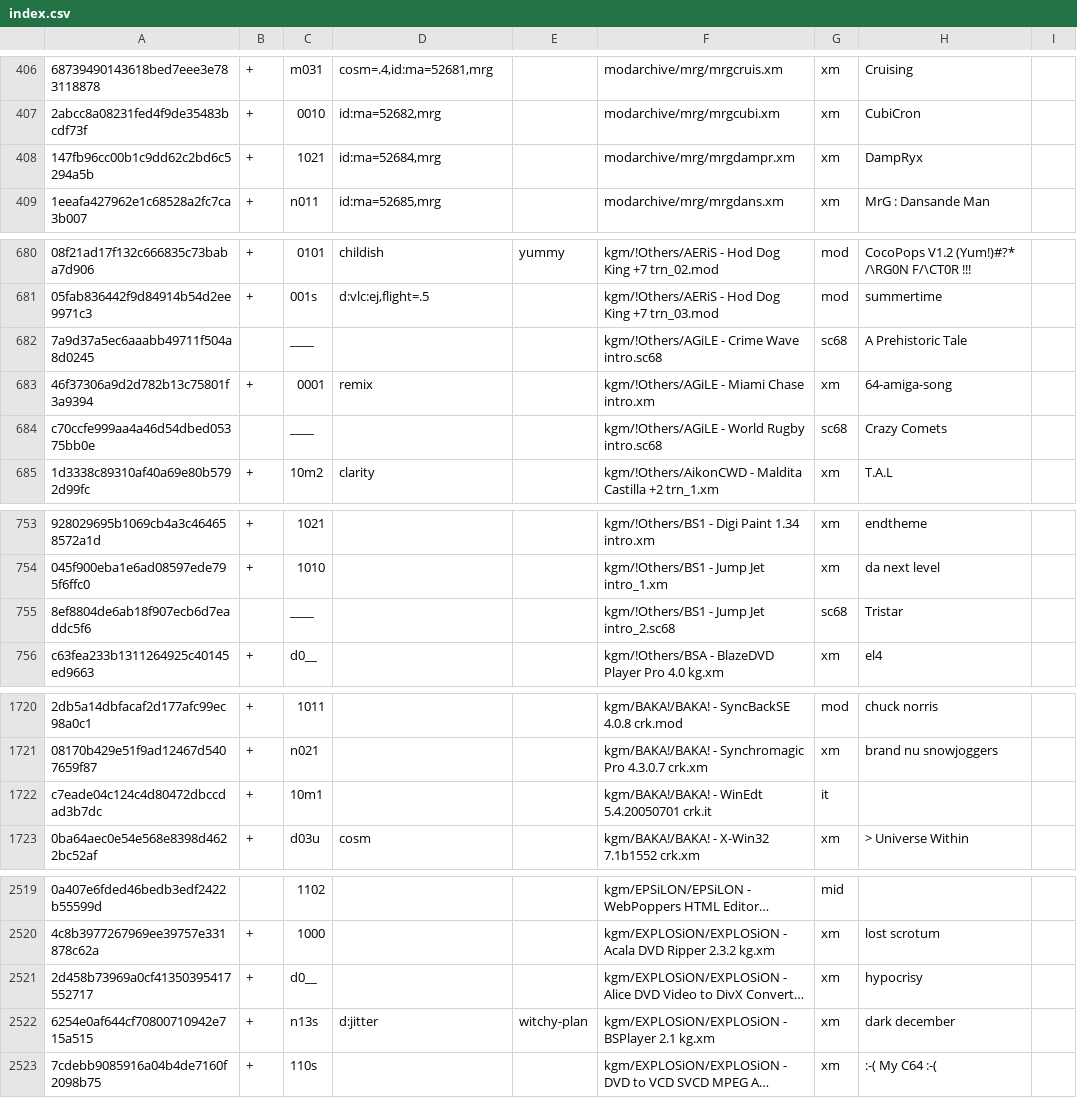
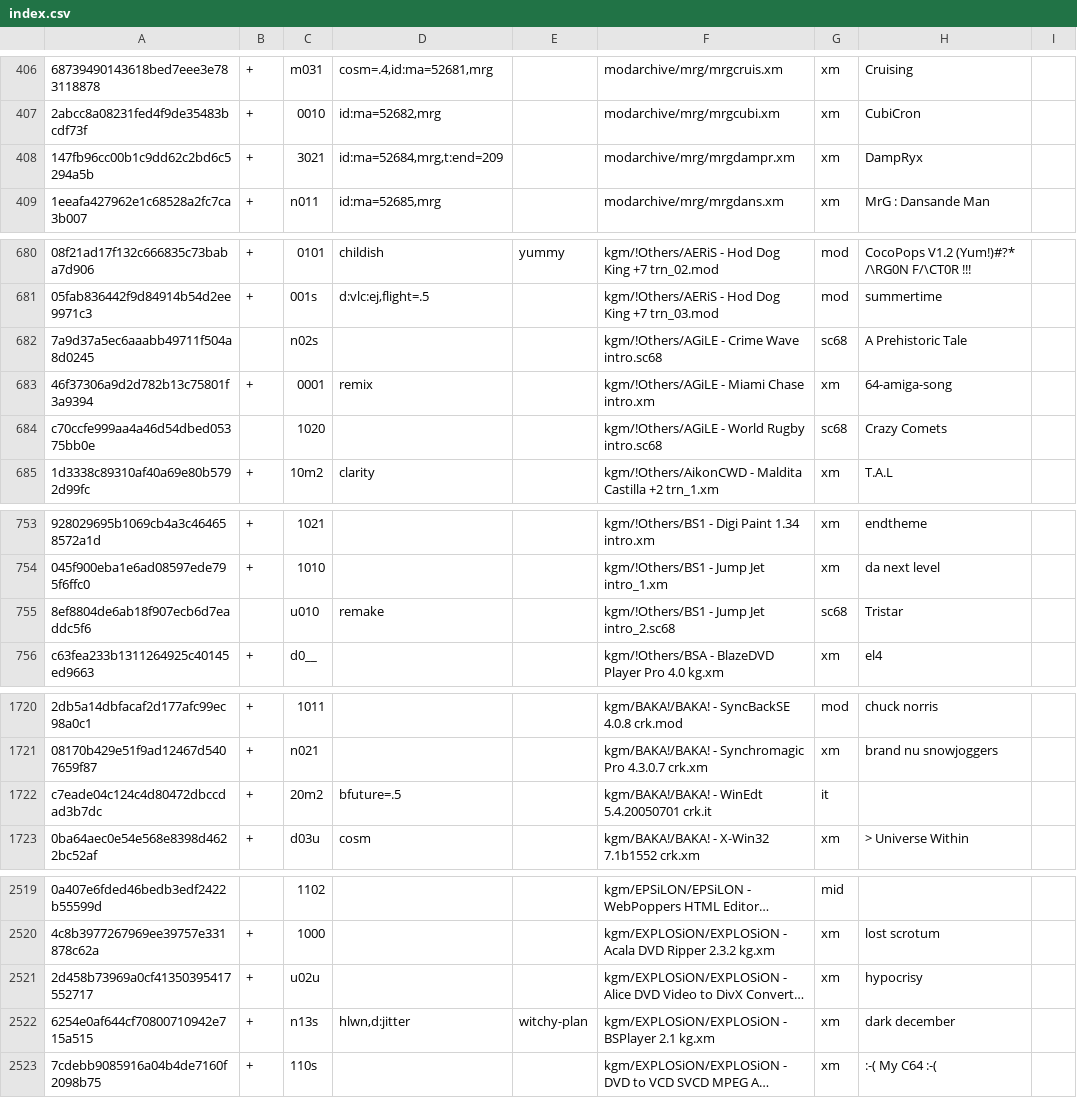
Before and after one commit to pl4yg3n/collection, a CSV file: index.csv, drawn as a sheet; only a part is shown, gaps mark what is left out; long unchanged cells end in …; the diff covers the shown part only; the diff names each change by its address in the sheet, - before the commit and + after, or states it on an @@ line.

Commit message:
update

```diff
--- a/index.csv
+++ b/index.csv
-C408: 1021
+C408: 3021
-D408: id:ma=52684,mrg
+D408: id:ma=52684,mrg,t:end=209
-C682: ____
+C682: n02s
-C684: ____
+C684: 1020
-C755: ____
+C755: u010
-D755: (empty)
+D755: remake
-C1722: 10m1
+C1722: 20m2
-D1722: (empty)
+D1722: bfuture=.5
-C2521: d0__
+C2521: u02u
-D2522: d:jitter
+D2522: hlwn,d:jitter
```
Also changed, not shown: 25 edited cells elsewhere in this file.
